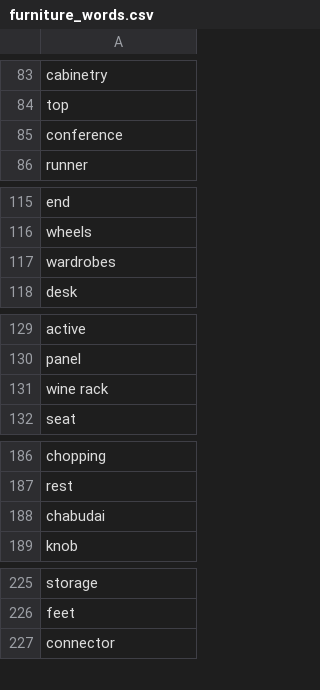
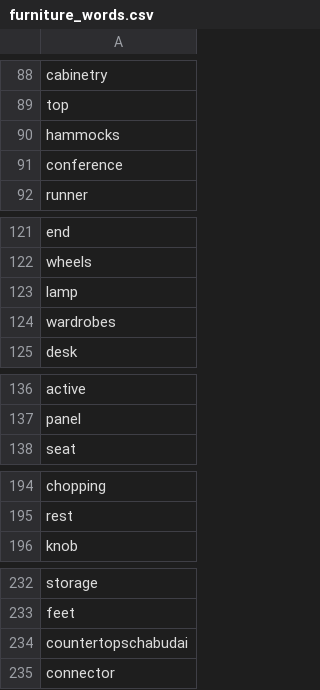
Before and after one commit to Akrielz/Reinforcement-Learning-Water-World, a CSV file: furniture_words.csv, drawn as a sheet; only a part is shown, gaps mark what is left out; removed rows and columns are numbered as before the commit, all else as after; the diff covers the shown part only; the diff names each change by its address in the sheet, - before the commit and + after, or states it on an @@ line.

```diff
--- a/furniture_words.csv
+++ b/furniture_words.csv
+row 90: hammocks
+row 123: lamp
-row 131: wine rack
-row 188: chabudai
+row 234: countertopschabudai
```
Also changed, not shown: 12 added rows elsewhere in this file.
